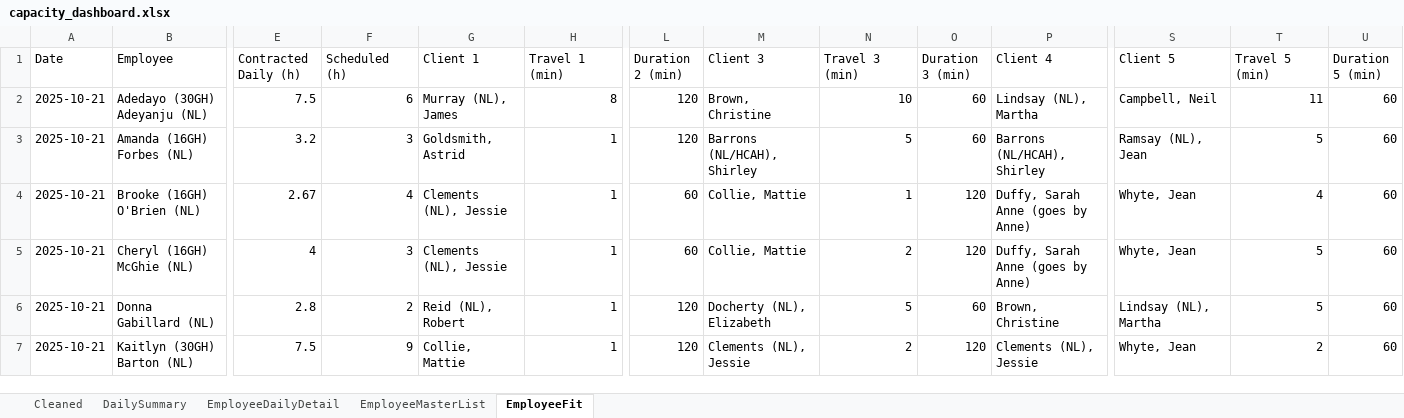
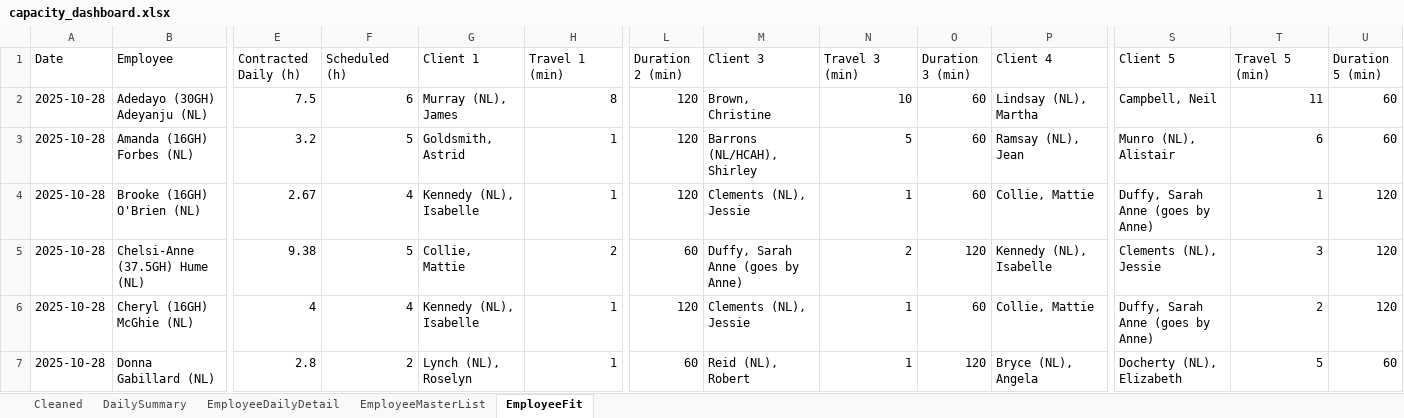
Before and after one commit to Mustansar-tech/CareCapacity, an Excel workbook: capacity_dashboard.xlsx, sheet EmployeeFit, drawn as a sheet; only a part is shown, gaps mark what is left out; values as stored, in another font and other column widths than the file's, no borders; removed rows and columns are numbered as before the commit, all else as after; rows hold the shown columns only; the diff covers the shown part only; the diff names each change by its address in the sheet, - before the commit and + after, or states it on an @@ line.

```diff
--- a/capacity_dashboard.xlsx (sheet EmployeeFit)
+++ b/capacity_dashboard.xlsx (sheet EmployeeFit)
-A2:A4 (Date): 2025-10-21
+A2:A4 (Date): 2025-10-28
-F3 (Scheduled (h)): 3
+F3 (Scheduled (h)): 5
-P3 (Client 4): Barrons (NL/HCAH), Shirley
+P3 (Client 4): Ramsay (NL), Jean
-S3 (Client 5): Ramsay (NL), Jean
+S3 (Client 5): Munro (NL), Alistair
-T3 (Travel 5 (min)): 5
+T3 (Travel 5 (min)): 6
-G4 (Client 1): Clements (NL), Jessie
+G4 (Client 1): Kennedy (NL), Isabelle
-L4 (Duration 2 (min)): 60
+L4 (Duration 2 (min)): 120
-M4 (Client 3): Collie, Mattie
+M4 (Client 3): Clements (NL), Jessie
-O4 (Duration 3 (min)): 120
+O4 (Duration 3 (min)): 60
-P4 (Client 4): Duffy, Sarah Anne (goes by Anne)
+P4 (Client 4): Collie, Mattie
-S4 (Client 5): Whyte, Jean
+S4 (Client 5): Duffy, Sarah Anne (goes by Anne)
-T4 (Travel 5 (min)): 4
+T4 (Travel 5 (min)): 1
-U4 (Duration 5 (min)): 60
+U4 (Duration 5 (min)): 120
+row 5: 2025-10-28 | Chelsi-Anne (37.5GH) Hume (NL) | 9.38 | 5 | Collie, Mattie | 2 | 60 | Duffy, Sarah Anne (goes by Anne) | 2 | 120 | Kennedy (NL), Isabelle | Clements (NL), Jessie | 3 | 120
-A6 (Date): 2025-10-21
+A6 (Date): 2025-10-28
-F6 (Scheduled (h)): 3
+F6 (Scheduled (h)): 4
-G6 (Client 1): Clements (NL), Jessie
+G6 (Client 1): Kennedy (NL), Isabelle
-L6 (Duration 2 (min)): 60
+L6 (Duration 2 (min)): 120
-M6 (Client 3): Collie, Mattie
+M6 (Client 3): Clements (NL), Jessie
-N6 (Travel 3 (min)): 2
+N6 (Travel 3 (min)): 1
-O6 (Duration 3 (min)): 120
+O6 (Duration 3 (min)): 60
-P6 (Client 4): Duffy, Sarah Anne (goes by Anne)
+P6 (Client 4): Collie, Mattie
-S6 (Client 5): Whyte, Jean
+S6 (Client 5): Duffy, Sarah Anne (goes by Anne)
-T6 (Travel 5 (min)): 5
+T6 (Travel 5 (min)): 2
-U6 (Duration 5 (min)): 60
+U6 (Duration 5 (min)): 120
-row 6: 2025-10-21 | Donna Gabillard (NL) | 2.8 | 2 | Reid (NL), Robert | 1 | 120 | Docherty (NL), Elizabeth | 5 | 60 | Brown, Christine | Lindsay (NL), Martha | 5 | 60
-row 7: 2025-10-21 | Kaitlyn (30GH) Barton (NL) | 7.5 | 9 | Collie, Mattie | 1 | 120 | Clements (NL), Jessie | 2 | 120 | Clements (NL), Jessie | Whyte, Jean | 2 | 60
+row 7: 2025-10-28 | Donna Gabillard (NL) | 2.8 | 2 | Lynch (NL), Roselyn | 1 | 60 | Reid (NL), Robert | 1 | 120 | Bryce (NL), Angela | Docherty (NL), Elizabeth | 5 | 60
```
Also changed, not shown: 20 added rows, 22 removed rows and 226 edited cells elsewhere in this sheet, sheet Cleaned, sheet EmployeeDailyDetail, sheet DailySummary.
